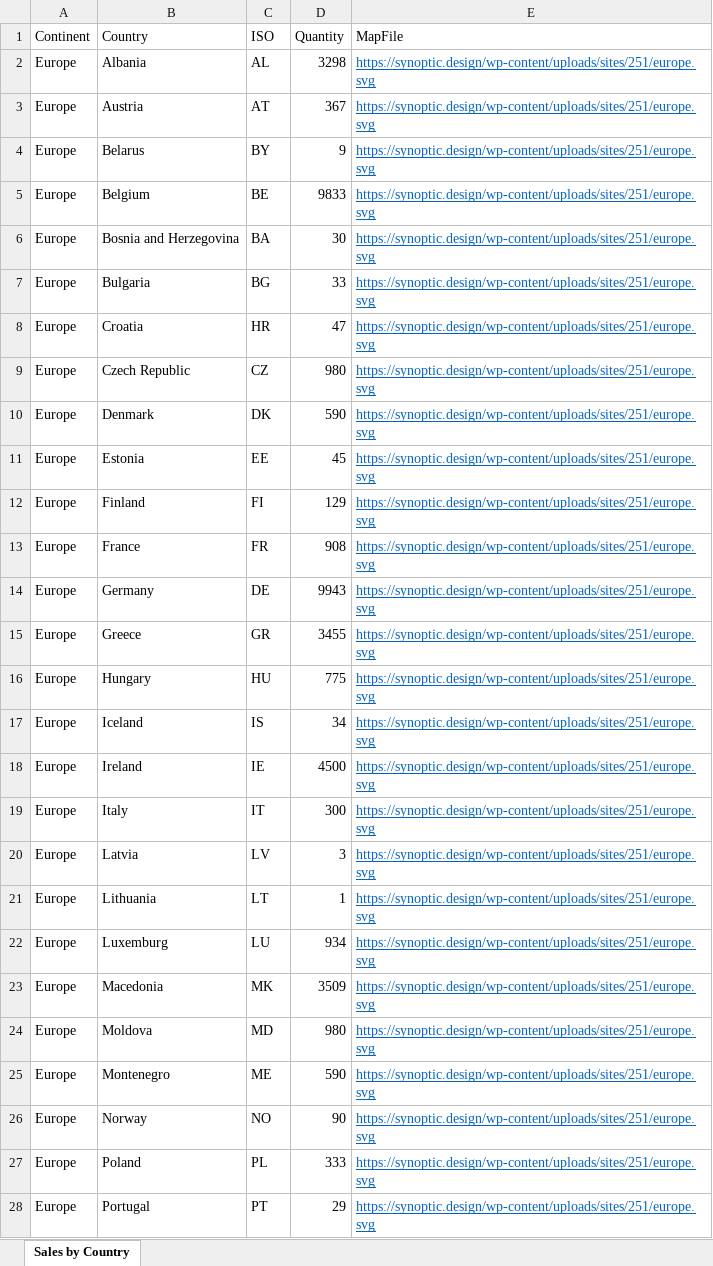
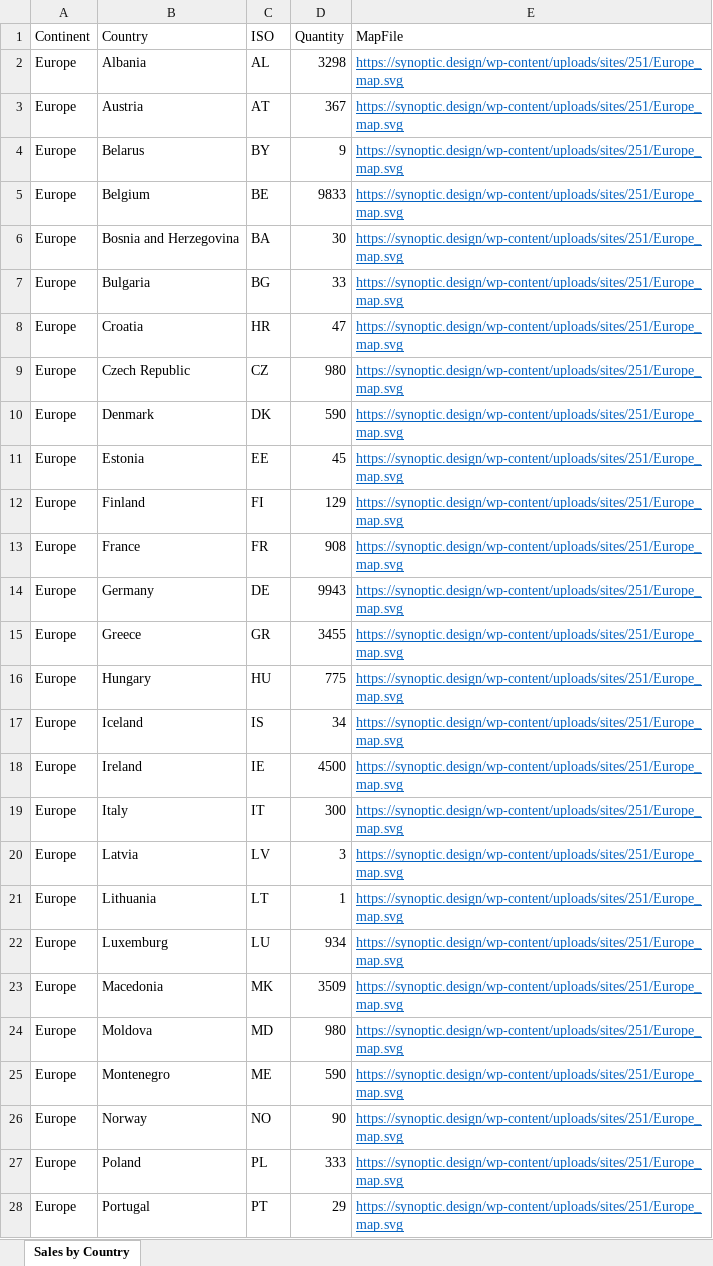
Before and after one commit to markive/PowerBI-visuals, an Excel workbook: src/Clients/Visuals/visuals/sampledata/synopticPanel-CountriesData.xlsx, sheet Sales by Country, drawn as a sheet; only a part is shown; values as stored, in another font and other column widths than the file's, no borders; table styles not drawn; the diff covers the shown part only; the diff names each change by its address in the sheet, - before the commit and + after, or states it on an @@ line.

```diff
--- a/src/Clients/Visuals/visuals/sampledata/synopticPanel-CountriesData.xlsx (sheet Sales by Country)
+++ b/src/Clients/Visuals/visuals/sampledata/synopticPanel-CountriesData.xlsx (sheet Sales by Country)
-E2:E28 (MapFile): https://synoptic.design/wp-content/uploads/sites/251/europe.svg
+E2:E28 (MapFile): https://synoptic.design/wp-content/uploads/sites/251/Europe_map.svg
```
Also changed, not shown: 41 edited cells elsewhere in this sheet, 3 other files.
